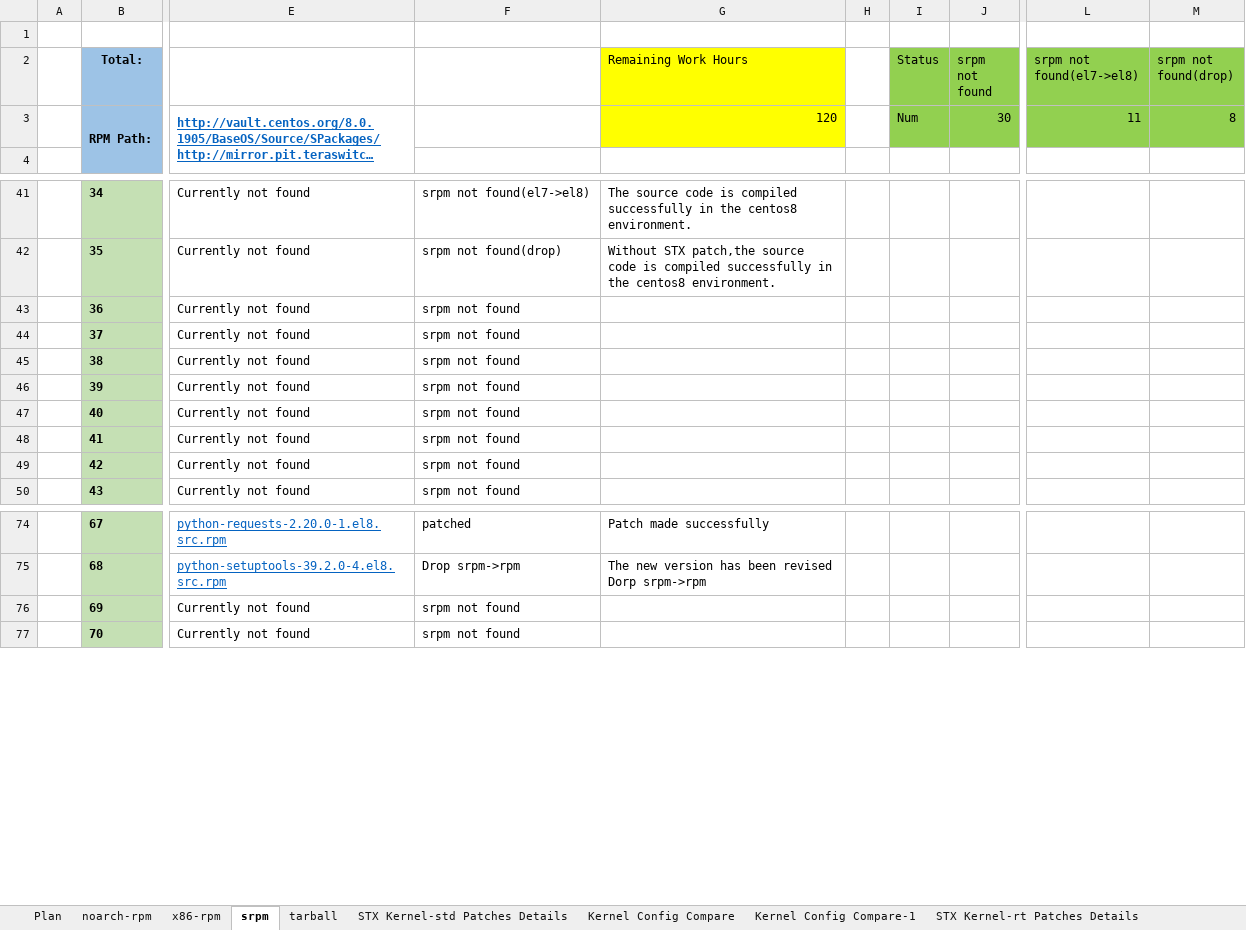
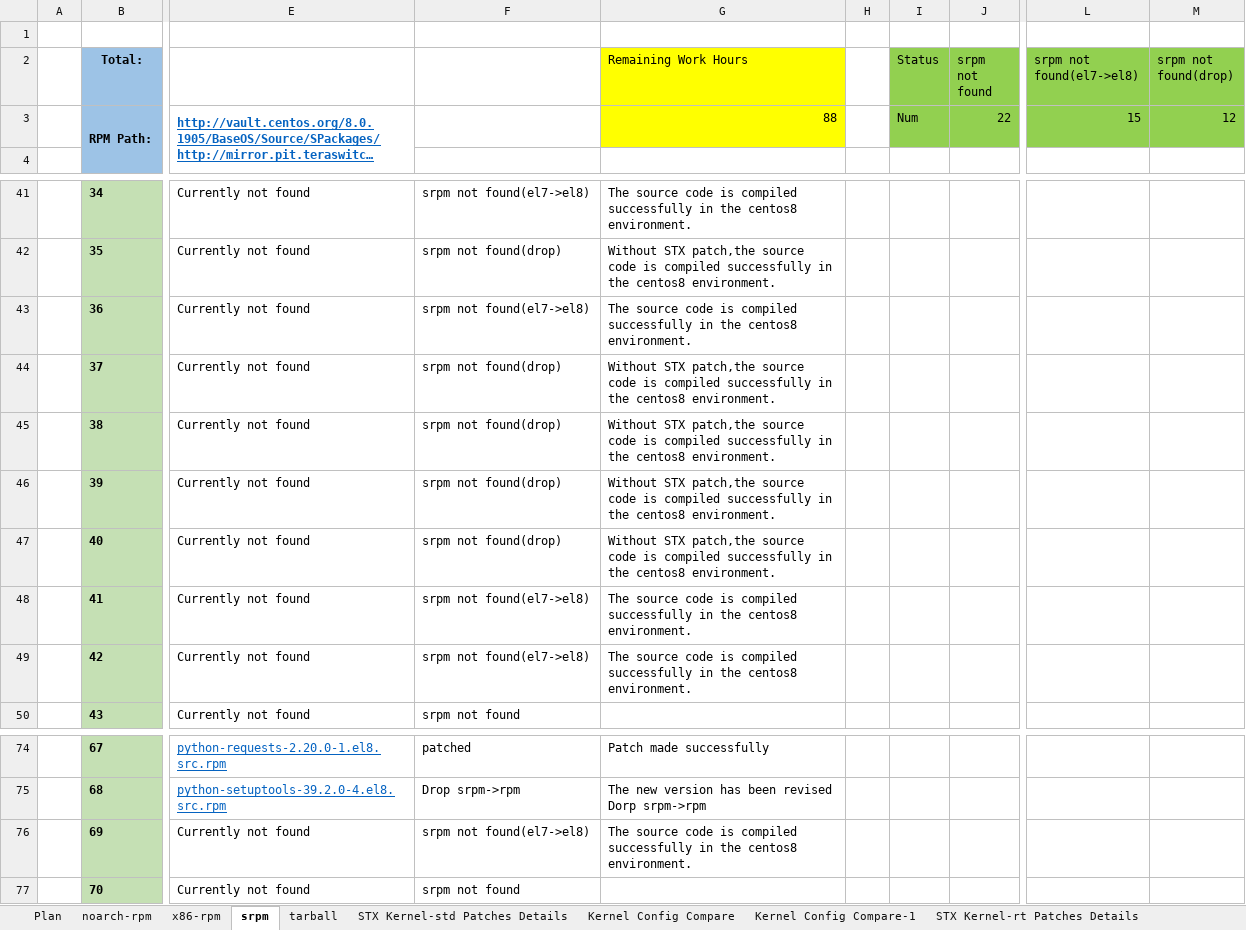
Before and after one commit to StarlingX-Neusoft/Centos8, an Excel workbook: Kernel_Upgrade_to_4.18-CentOS8_Analysis.xlsx, sheet srpm, drawn as a sheet; only a part is shown, gaps mark what is left out; long unchanged cells end in …; values as stored, in another font and other column widths than the file's, no borders; conditional formats not drawn; the diff names each change by its address in the sheet, - before the commit and + after, or states it on an @@ line.

Commit message:
update tar status and srpm status

```diff
--- a/Kernel_Upgrade_to_4.18-CentOS8_Analysis.xlsx (sheet srpm)
+++ b/Kernel_Upgrade_to_4.18-CentOS8_Analysis.xlsx (sheet srpm)
-G3 (Remaining Work Hours): 120
+G3 (Remaining Work Hours): 88
-J3 (srpm not found): 30
+J3 (srpm not found): 22
-L3 (srpm not found(el7->el8)): 11
+L3 (srpm not found(el7->el8)): 15
-M3 (srpm not found(drop)): 8
+M3 (srpm not found(drop)): 12
-F43: srpm not found
+F43: srpm not found(el7->el8)
-G43 (Remaining Work Hours): (empty)
+G43 (Remaining Work Hours): The source code is compiled successfully in the centos8 environment.
-F44:F47: srpm not found
+F44:F47: srpm not found(drop)
-G44:G47 (Remaining Work Hours): (empty)
+G44:G47 (Remaining Work Hours): Without STX patch,the source code is compiled successfully in the centos8 environment.
-F48:F49: srpm not found
+F48:F49: srpm not found(el7->el8)
-G48:G49 (Remaining Work Hours): (empty)
+G48:G49 (Remaining Work Hours): The source code is compiled successfully in the centos8 environment.
-F76: srpm not found
+F76: srpm not found(el7->el8)
-G76 (Remaining Work Hours): (empty)
+G76 (Remaining Work Hours): The source code is compiled successfully in the centos8 environment.
```
Also changed, not shown: sheet tarball, sheet Plan, formulas that keep their value.
